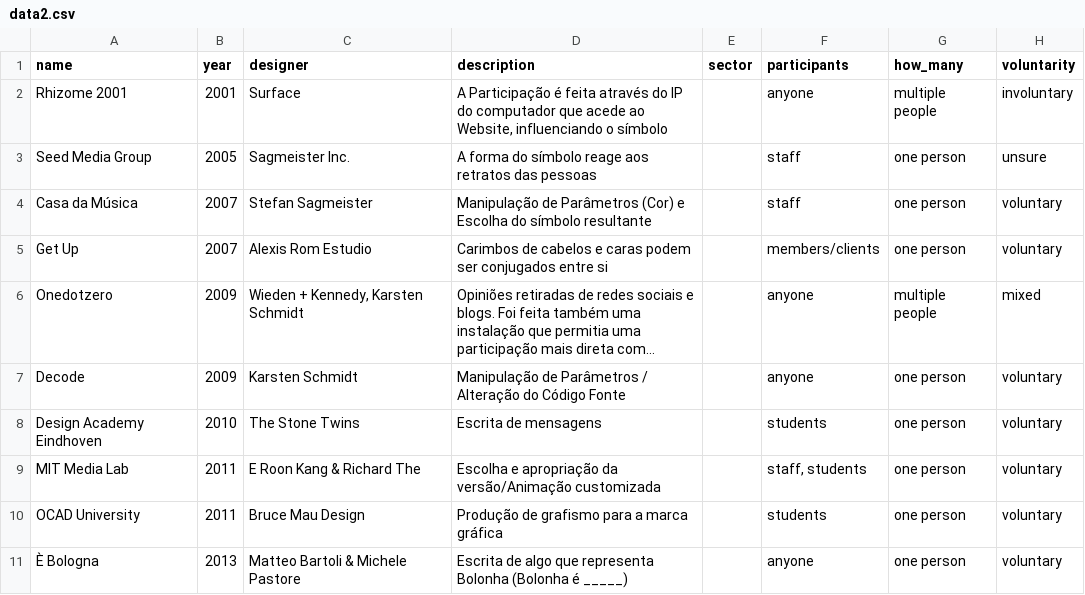
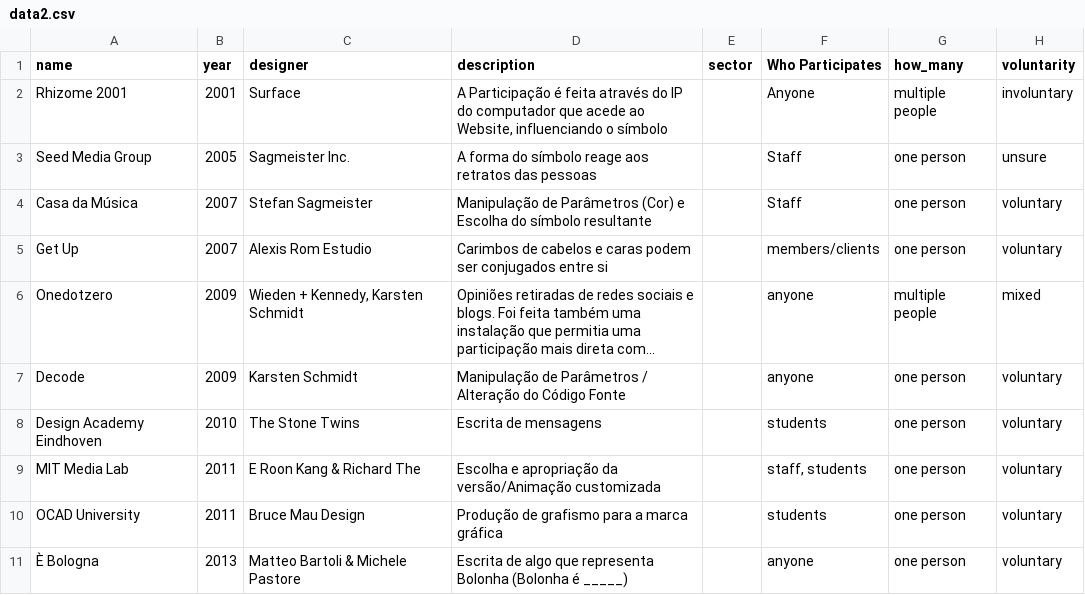
Before and after one commit to filipavilhena/DVI_Website, a CSV file: assets/data2.csv, drawn as a sheet; only a part is shown; long unchanged cells end in …; the diff names each change by its address in the sheet, - before the commit and + after, or states it on an @@ line.

```diff
--- a/assets/data2.csv
+++ b/assets/data2.csv
-F1: participants
+F1: Who Participates
-F2 (Who Participates): anyone
+F2 (Who Participates): Anyone
-F3:F4 (Who Participates): staff
+F3:F4 (Who Participates): Staff
```
Also changed, not shown: 5 other files.
